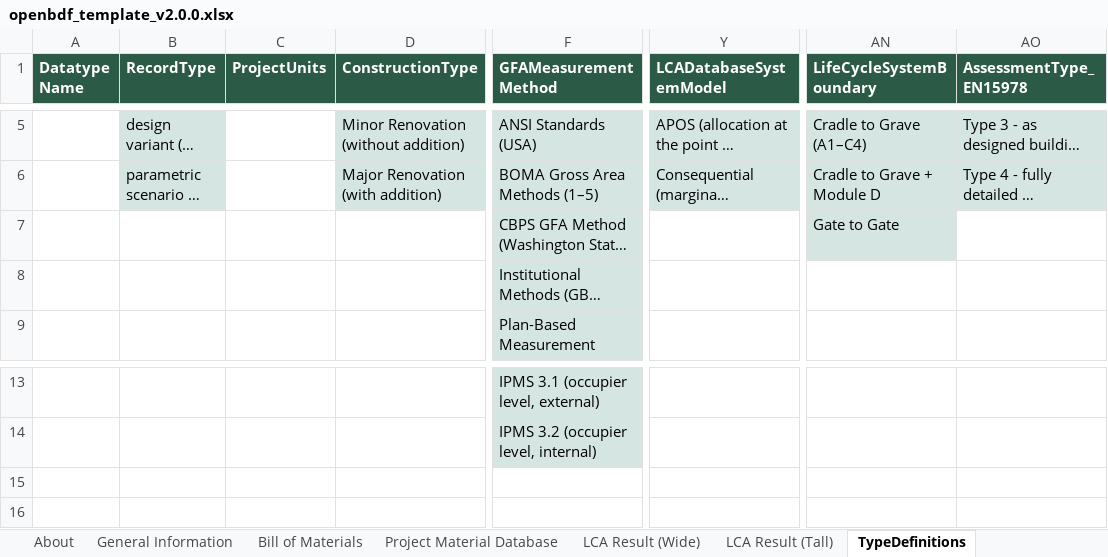
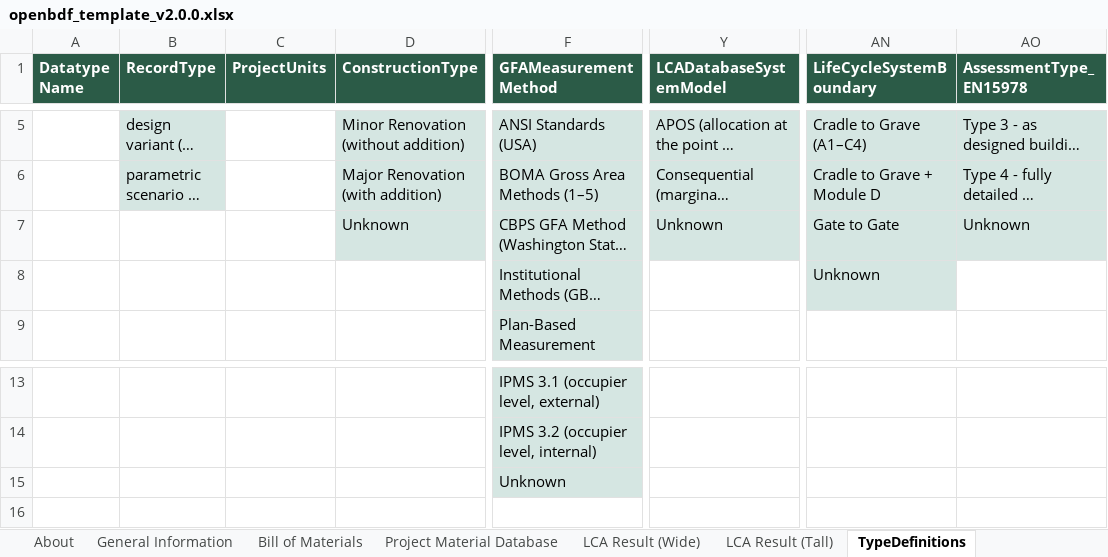
Before and after one commit to EPFL-ENAC/lmc-openbdf, an Excel workbook: openbdf_template_v2.0.0.xlsx, sheet TypeDefinitions, drawn as a sheet; only a part is shown, gaps mark what is left out; long unchanged cells end in …; values as stored, in another font and other column widths than the file's, no borders; the diff names each change by its address in the sheet, - before the commit and + after, or states it on an @@ line.

```diff
--- a/openbdf_template_v2.0.0.xlsx (sheet TypeDefinitions)
+++ b/openbdf_template_v2.0.0.xlsx (sheet TypeDefinitions)
-D7 (ConstructionType): (empty)
+D7 (ConstructionType): Unknown
-D7 fill: none
+D7 fill: #D5E6E2
-Y7 (LCADatabaseSystemModel): (empty)
+Y7 (LCADatabaseSystemModel): Unknown
-Y7 fill: none
+Y7 fill: #D5E6E2
-AO7 (AssessmentType_EN15978): (empty)
+AO7 (AssessmentType_EN15978): Unknown
-AO7 fill: none
+AO7 fill: #D5E6E2
-AN8 (LifeCycleSystemBoundary): (empty)
+AN8 (LifeCycleSystemBoundary): Unknown
-AN8 fill: none
+AN8 fill: #D5E6E2
-F15 (GFAMeasurementMethod): (empty)
+F15 (GFAMeasurementMethod): Unknown
-F15 fill: none
+F15 fill: #D5E6E2
```
Also changed, not shown: translators/templates/translator_template_v2.0.0.xlsx, 3 other files.
